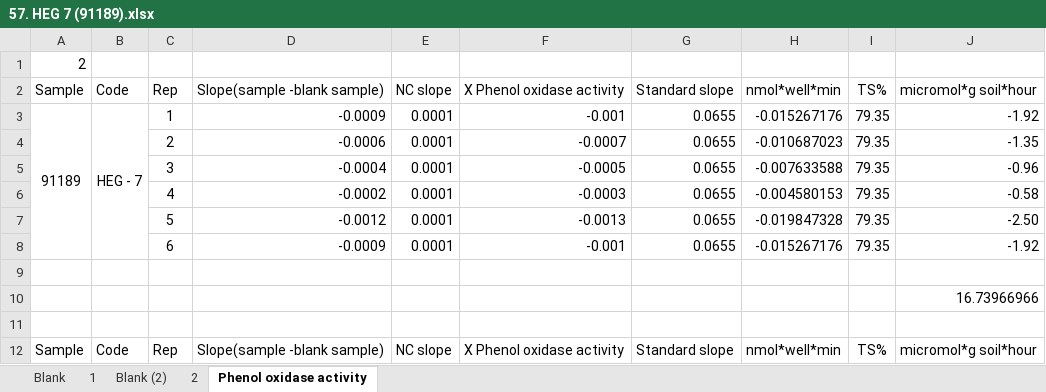
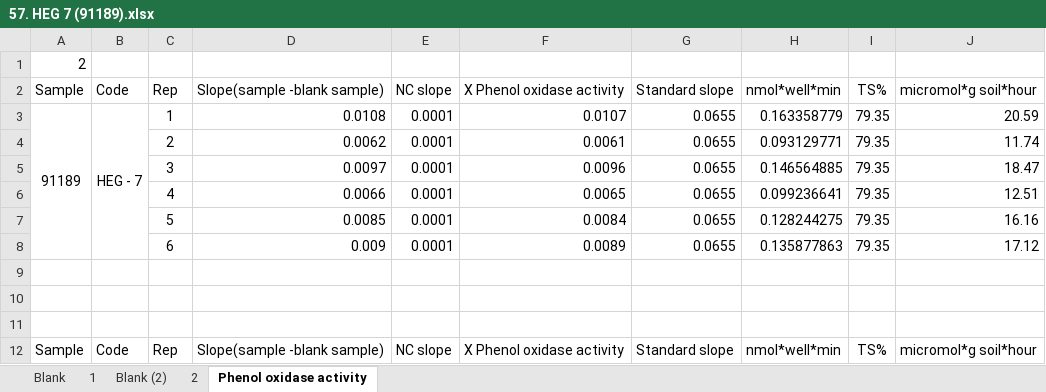
Before and after one commit to inkyin3796/Research, an Excel workbook: Phenoloxidase Activity data/57. HEG 7 (91189).xlsx, sheet Phenol oxidase activity, drawn as a sheet; only a part is shown; values as stored, in another font and other column widths than the file's, no borders; the diff covers the shown part only; the diff names each change by its address in the sheet, - before the commit and + after, or states it on an @@ line.

```diff
--- a/Phenoloxidase Activity data/57. HEG 7 (91189).xlsx (sheet Phenol oxidase activity)
+++ b/Phenoloxidase Activity data/57. HEG 7 (91189).xlsx (sheet Phenol oxidase activity)
-D3 (Slope(sample -blank sample)): -0.0009
+D3 (Slope(sample -blank sample)): 0.0108
-F3 (X Phenol oxidase activity): -0.001
+F3 (X Phenol oxidase activity): 0.0107
-H3 (nmol*well*min): -0.015267176
+H3 (nmol*well*min): 0.163358779
-J3 (micromol*g soil*hour): -1.92
+J3 (micromol*g soil*hour): 20.59
-D4 (Slope(sample -blank sample)): -0.0006
+D4 (Slope(sample -blank sample)): 0.0062
-F4 (X Phenol oxidase activity): -0.0007
+F4 (X Phenol oxidase activity): 0.0061
-H4 (nmol*well*min): -0.010687023
+H4 (nmol*well*min): 0.093129771
-J4 (micromol*g soil*hour): -1.35
+J4 (micromol*g soil*hour): 11.74
-D5 (Slope(sample -blank sample)): -0.0004
+D5 (Slope(sample -blank sample)): 0.0097
-F5 (X Phenol oxidase activity): -0.0005
+F5 (X Phenol oxidase activity): 0.0096
-H5 (nmol*well*min): -0.007633588
+H5 (nmol*well*min): 0.146564885
-J5 (micromol*g soil*hour): -0.96
+J5 (micromol*g soil*hour): 18.47
-D6 (Slope(sample -blank sample)): -0.0002
+D6 (Slope(sample -blank sample)): 0.0066
-F6 (X Phenol oxidase activity): -0.0003
+F6 (X Phenol oxidase activity): 0.0065
-H6 (nmol*well*min): -0.004580153
+H6 (nmol*well*min): 0.099236641
-J6 (micromol*g soil*hour): -0.58
+J6 (micromol*g soil*hour): 12.51
-D7 (Slope(sample -blank sample)): -0.0012
+D7 (Slope(sample -blank sample)): 0.0085
-F7 (X Phenol oxidase activity): -0.0013
+F7 (X Phenol oxidase activity): 0.0084
-H7 (nmol*well*min): -0.019847328
+H7 (nmol*well*min): 0.128244275
-J7 (micromol*g soil*hour): -2.50
+J7 (micromol*g soil*hour): 16.16
-D8 (Slope(sample -blank sample)): -0.0009
+D8 (Slope(sample -blank sample)): 0.009
-F8 (X Phenol oxidase activity): -0.001
+F8 (X Phenol oxidase activity): 0.0089
-H8 (nmol*well*min): -0.015267176
+H8 (nmol*well*min): 0.135877863
-J8 (micromol*g soil*hour): -1.92
+J8 (micromol*g soil*hour): 17.12
-J10 (micromol*g soil*hour): 16.73966966
+J10 (micromol*g soil*hour): (empty)
```
Also changed, not shown: 6 removed rows, 20 edited cells and merged cells elsewhere in this sheet, sheet 2, charts or pictures, Phenoloxidase Activity data/Data for 150 samples/09. Phenoloxidase 31-07-24 (New)(AEG -48, HEG -4, 7-13).xlsx, Phenoloxidase Activity data/Data for 150 samples/09.1 Phenoloxidase 21-08-24 (HEG 7- 13, AEG 34-37, 39).xlsx, 25 other files.
